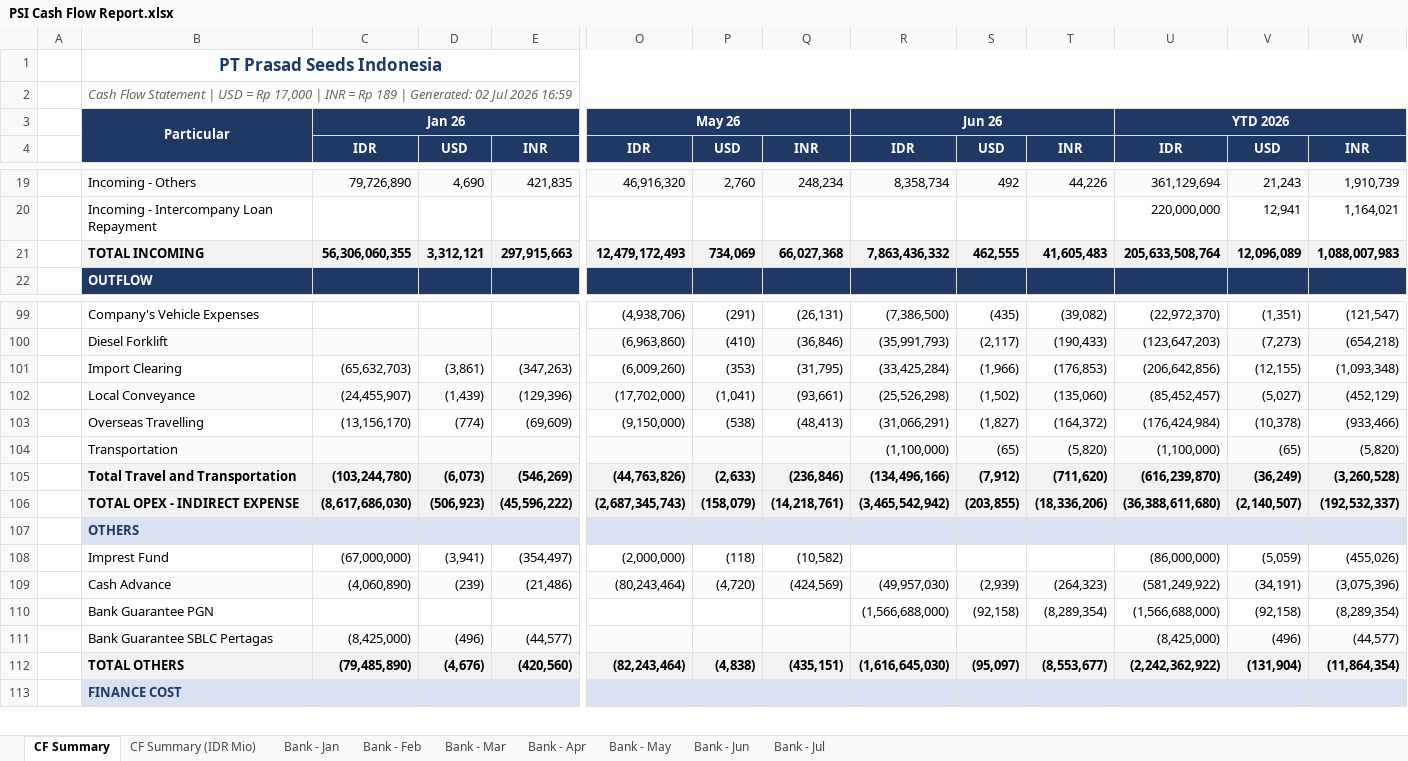
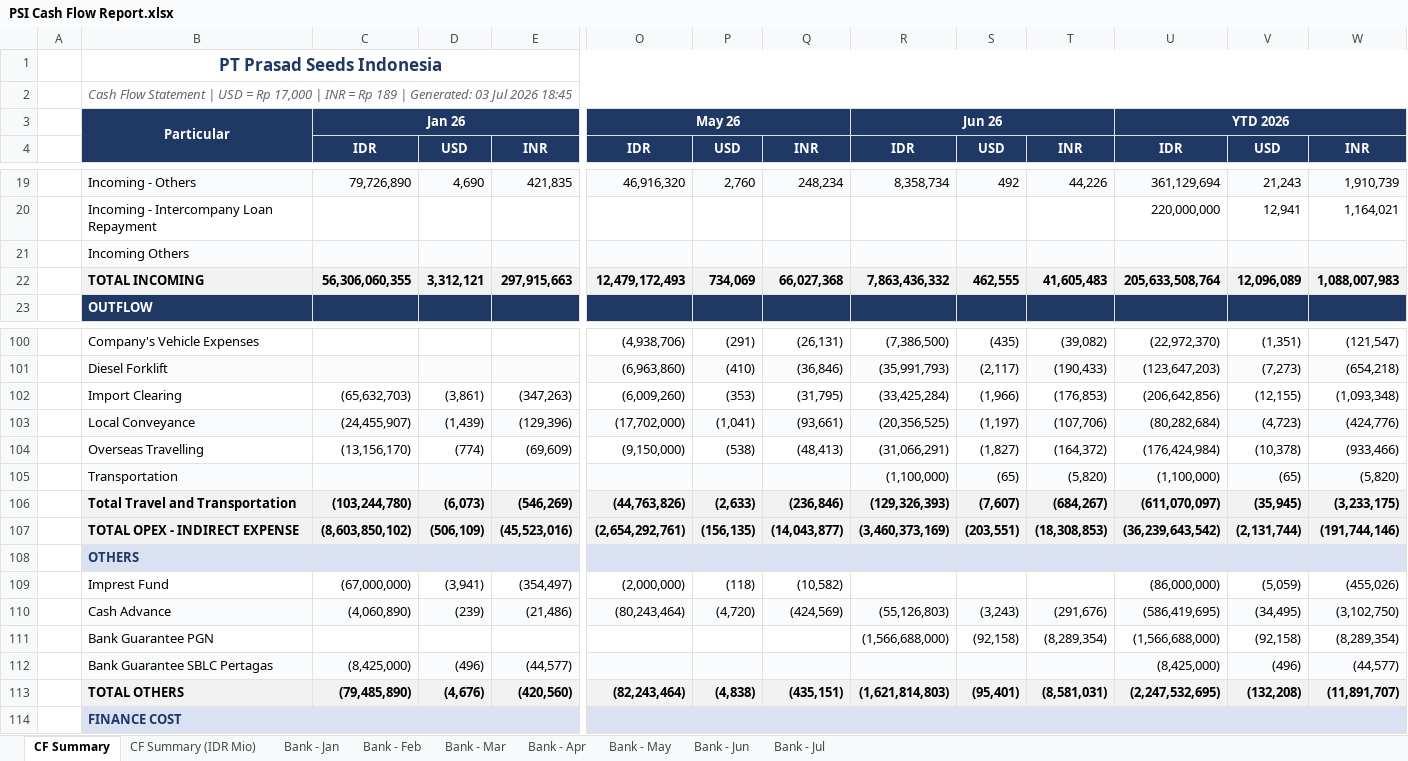
Before and after one commit to finmanagerindonesia-dev/psi-cash-dashboard, an Excel workbook: public/PSI Cash Flow Report.xlsx, sheet CF Summary, drawn as a sheet; only a part is shown, gaps mark what is left out; values as stored, in another font and other column widths than the file's, no borders; removed rows and columns are numbered as before the commit, all else as after; rows hold the shown columns only; the diff covers the shown part only; the diff names each change by its address in the sheet, - before the commit and + after, or states it on an @@ line.

```diff
--- a/public/PSI Cash Flow Report.xlsx (sheet CF Summary)
+++ b/public/PSI Cash Flow Report.xlsx (sheet CF Summary)
-B2: …| Generated: 02 Jul 2026 16:59
+B2: …| Generated: 03 Jul 2026 18:45
+row 21:  | Incoming Others
-R103: (25,526,298)
+R103: (20,356,525)
-S103: (1,502)
+S103: (1,197)
-T103: (135,060)
+T103: (107,706)
-U103: (85,452,457)
+U103: (80,282,684)
-V103: (5,027)
+V103: (4,723)
-W103: (452,129)
+W103: (424,776)
-R106: (134,496,166)
+R106: (129,326,393)
-S106: (7,912)
+S106: (7,607)
-T106: (711,620)
+T106: (684,267)
-U106: (616,239,870)
+U106: (611,070,097)
-V106: (36,249)
+V106: (35,945)
-W106: (3,260,528)
+W106: (3,233,175)
-row 106:  | TOTAL OPEX - INDIRECT EXPENSE | (8,617,686,030) | (506,923) | (45,596,222) | (2,687,345,743) | (158,079) | (14,218,761) | (3,465,542,942) | (203,855) | (18,336,206) | (36,388,611,680) | (2,140,507) | (192,532,337)
+row 107:  | TOTAL OPEX - INDIRECT EXPENSE | (8,603,850,102) | (506,109) | (45,523,016) | (2,654,292,761) | (156,135) | (14,043,877) | (3,460,373,169) | (203,551) | (18,308,853) | (36,239,643,542) | (2,131,744) | (191,744,146)
-R110: (49,957,030)
+R110: (55,126,803)
-S110: (2,939)
+S110: (3,243)
-T110: (264,323)
+T110: (291,676)
-U110: (581,249,922)
+U110: (586,419,695)
-V110: (34,191)
+V110: (34,495)
-W110: (3,075,396)
+W110: (3,102,750)
-R113: (1,616,645,030)
+R113: (1,621,814,803)
-S113: (95,097)
+S113: (95,401)
-T113: (8,553,677)
+T113: (8,581,031)
-U113: (2,242,362,922)
+U113: (2,247,532,695)
-V113: (131,904)
+V113: (132,208)
-W113: (11,864,354)
+W113: (11,891,707)
```
Also changed, not shown: 1 added row, 81 edited cells and cell formats elsewhere in this sheet, sheet CF Summary (IDR Mio), sheet Bank - Jul, 2 other files.
